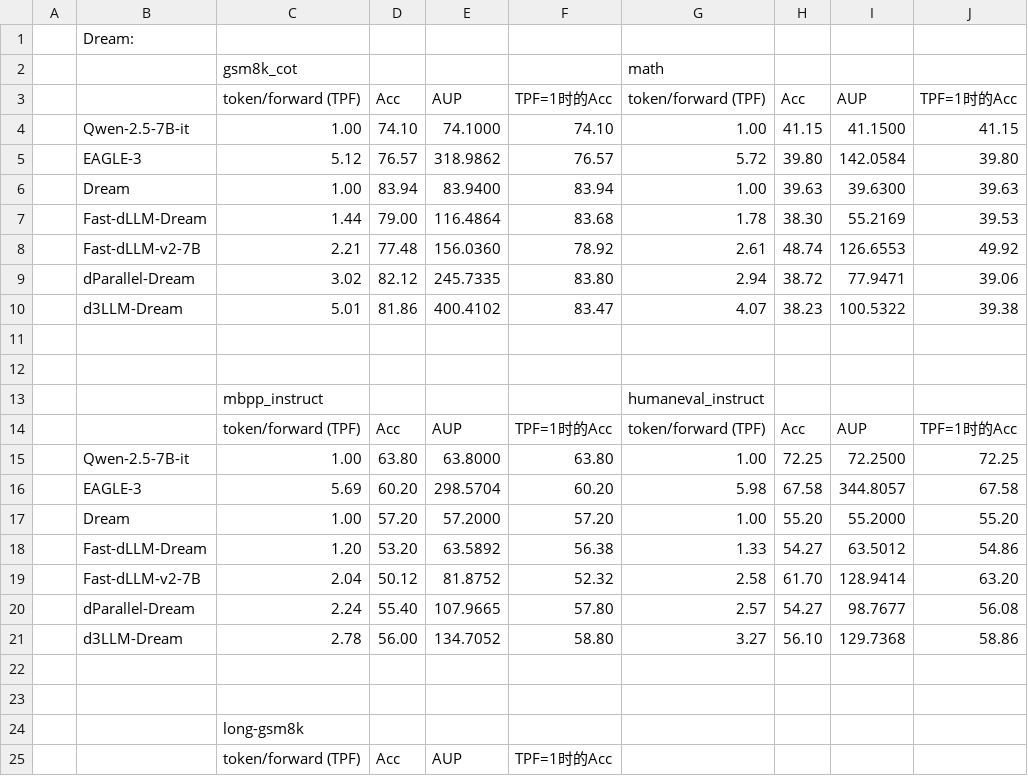
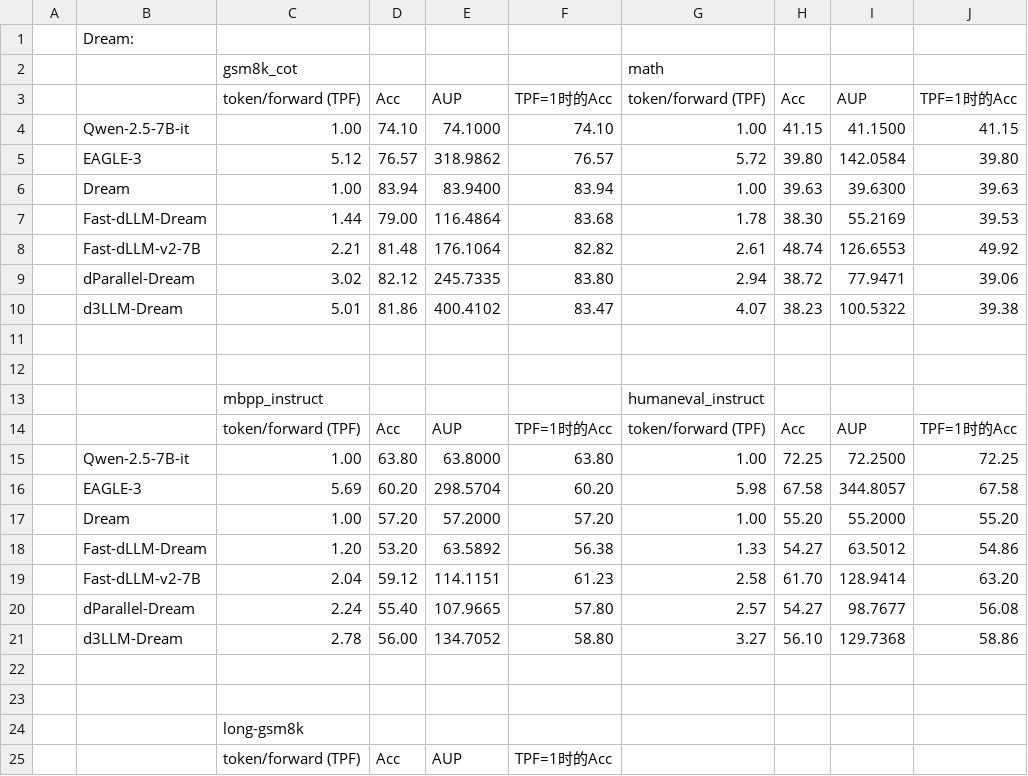
Before and after one commit to hao-ai-lab/hao-ai-lab.github.io, a CSV file: static/blogs/text-diffusion/dLLM_Results.csv, drawn as a sheet; only a part is shown.

Commit message:
Update Fast-dllm-v2 results

```diff
--- a/static/blogs/text-diffusion/dLLM_Results.csv
+++ b/static/blogs/text-diffusion/dLLM_Results.csv
@@ -7,3 +7,3 @@
 ,Fast-dLLM-Dream,1.44,79.00,116.4864,83.68,1.78,38.30,55.2169,39.53
-,Fast-dLLM-v2-7B,2.21,77.48,156.0360,78.92,2.61,48.74,126.6553,49.92
+,Fast-dLLM-v2-7B,2.21,81.48,176.1064,82.82,2.61,48.74,126.6553,49.92
 ,dParallel-Dream,3.02,82.12,245.7335,83.80,2.94,38.72,77.9471,39.06
@@ -18,3 +18,3 @@
 ,Fast-dLLM-Dream,1.20,53.20,63.5892,56.38,1.33,54.27,63.5012,54.86
-,Fast-dLLM-v2-7B,2.04,50.12,81.8752,52.32,2.58,61.70,128.9414,63.20
+,Fast-dLLM-v2-7B,2.04,59.12,114.1151,61.23,2.58,61.70,128.9414,63.20
 ,dParallel-Dream,2.24,55.40,107.9665,57.80,2.57,54.27,98.7677,56.08
```
Also changed, not shown: 5 other files.
